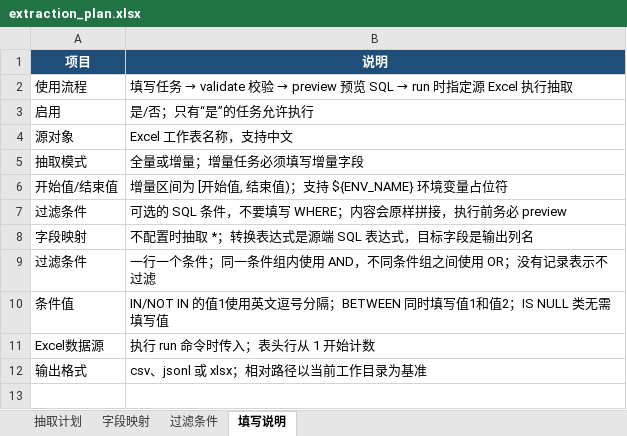
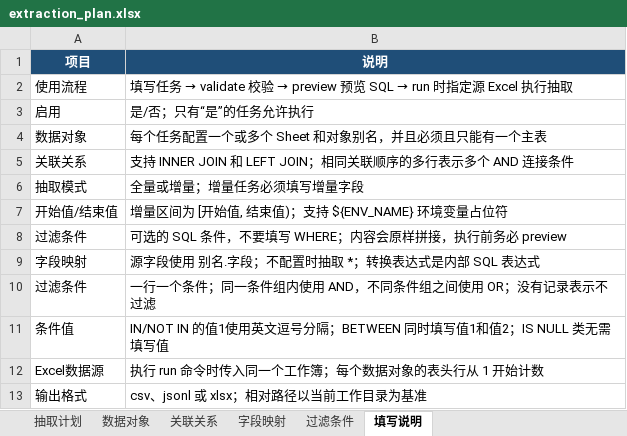
Before and after one commit to unfallenwill/ExcelFlow, an Excel workbook: extraction_plan.xlsx, sheet 填写说明, drawn as a sheet; values as stored, in another font and other column widths than the file's, no borders; removed rows and columns are numbered as before the commit, all else as after; the diff names each change by its address in the sheet, - before the commit and + after, or states it on an @@ line.

Commit message:
feat: support joins across Excel sheets

```diff
--- a/extraction_plan.xlsx (sheet 填写说明)
+++ b/extraction_plan.xlsx (sheet 填写说明)
+sheet tab: 数据对象
+sheet tab: 关联关系
-row 4: 源对象 | Excel 工作表名称，支持中文
+row 4: 数据对象 | 每个任务配置一个或多个 Sheet 和对象别名，并且必须且只能有一个主表
+row 5: 关联关系 | 支持 INNER JOIN 和 LEFT JOIN；相同关联顺序的多行表示多个 AND 连接条件
-B9 (说明): 不配置时抽取 *；转换表达式是源端 SQL 表达式，目标字段是输出列名
+B9 (说明): 源字段使用 别名.字段；不配置时抽取 *；转换表达式是内部 SQL 表达式
-B12 (说明): 执行 run 命令时传入；表头行从 1 开始计数
+B12 (说明): 执行 run 命令时传入同一个工作簿；每个数据对象的表头行从 1 开始计数
```
Also changed, not shown: sheet 抽取计划, sheet 字段映射, sheet 过滤条件, 3 other files.
